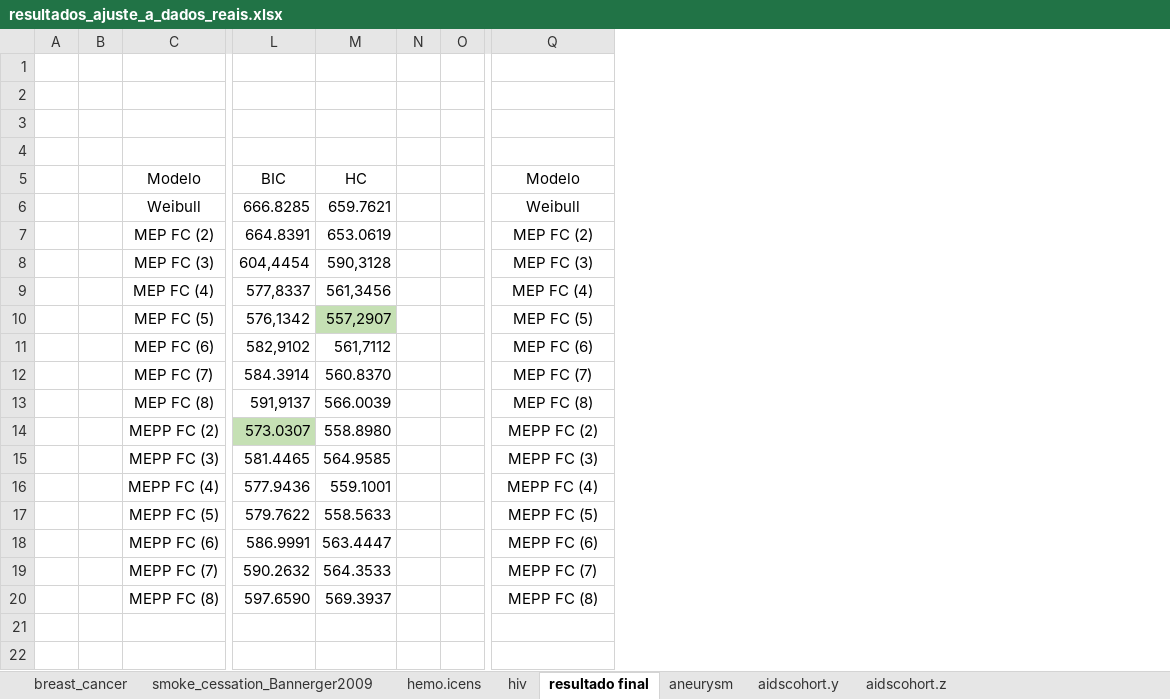
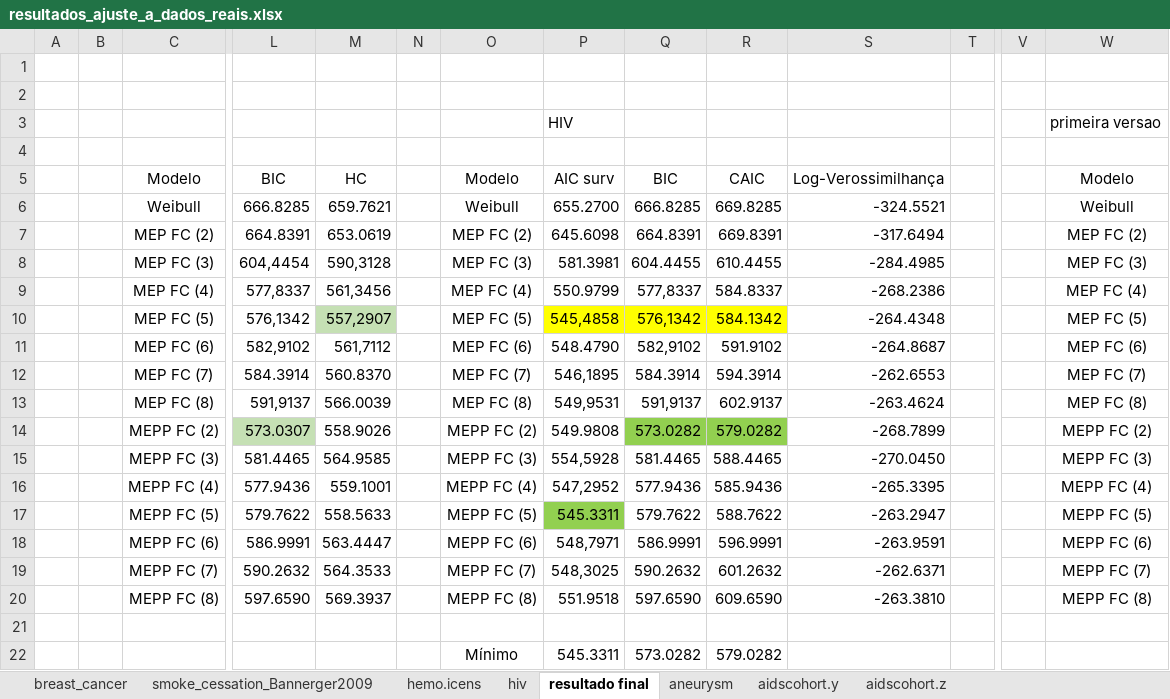
Before and after one commit to Dionisioneto/PIBIC_Survival_Analysis, an Excel workbook: dados_para_teste/resultados_ajuste_a_dados_reais.xlsx, sheet resultado final, drawn as a sheet; only a part is shown, gaps mark what is left out; values as stored, in another font and other column widths than the file's, no borders; addresses are those after the commit; rows hold the shown columns only; the diff names each change by its address in the sheet, - before the commit and + after, or states it on an @@ line.

Commit message:
finalizacao analise residuos

```diff
--- a/dados_para_teste/resultados_ajuste_a_dados_reais.xlsx (sheet resultado final)
+++ b/dados_para_teste/resultados_ajuste_a_dados_reais.xlsx (sheet resultado final)
+column O, rows 5-20: Modelo | Weibull | MEP FC (2) | MEP FC (3) | MEP FC (4) | MEP FC (5) | MEP FC (6) | MEP FC (7) | MEP FC (8) | MEPP FC (2) | MEPP FC (3) | MEPP FC (4) | MEPP FC (5) | MEPP FC (6) | MEPP FC (7) | MEPP FC (8)
+column P, rows 3-20: HIV |  | AIC surv | 655.2700 | 645.6098 | 581.3981 | 550.9799 | 545,4858 | 548.4790 | 546,1895 | 549,9531 | 549.9808 | 554,5928 | 547,2952 | 545.3311 | 548,7971 | 548,3025 | 551.9518
+column Q, rows 5-20: BIC | 666.8285 | 664.8391 | 604.4455 | 577,8337 | 576,1342 | 582,9102 | 584.3914 | 591,9137 | 573.0282 | 581.4465 | 577.9436 | 579.7622 | 586.9991 | 590.2632 | 597.6590
+column R, rows 5-20: CAIC | 669.8285 | 669.8391 | 610.4455 | 584.8337 | 584.1342 | 591.9102 | 594.3914 | 602.9137 | 579.0282 | 588.4465 | 585.9436 | 588.7622 | 596.9991 | 601.2632 | 609.6590
+column S, rows 5-20: Log-Verossimilhança | -324.5521 | -317.6494 | -284.4985 | -268.2386 | -264.4348 | -264.8687 | -262.6553 | -263.4624 | -268.7899 | -270.0450 | -265.3395 | -263.2947 | -263.9591 | -262.6371 | -263.3810
+column V, empty
-W3: (empty)
+W3: primeira versao
-M14: 558.8980
+M14: 558.9026
+row 21: (empty)
+row 22:  |  |  |  |  |  | Mínimo | 545.3311 | 573.0282 | 579.0282
```
Also changed, not shown: sheet hiv, 21 other files.
